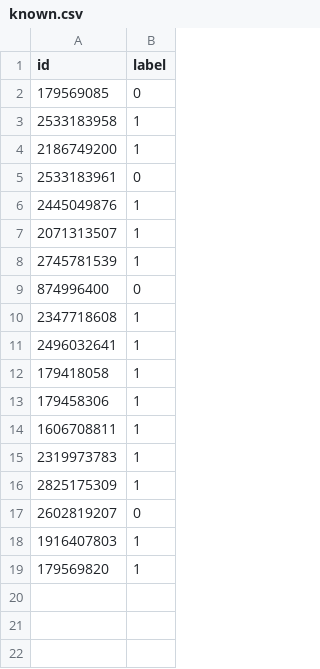
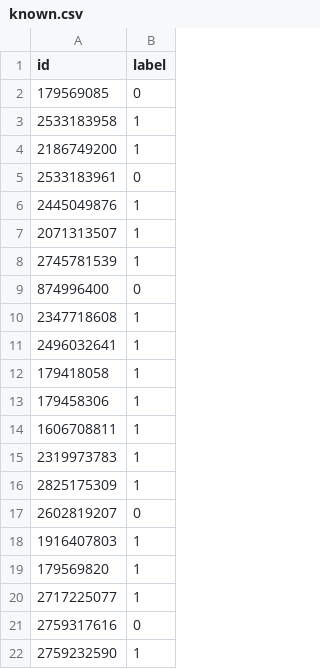
Before and after one commit to ZongXR/DCIC2022-Mining-Detection, a CSV file: data/known.csv, drawn as a sheet; the diff names each change by its address in the sheet, - before the commit and + after, or states it on an @@ line.

```diff
--- a/data/known.csv
+++ b/data/known.csv
+row 20: 2717225077 | 1
+row 21: 2759317616 | 0
+row 22: 2759232590 | 1
```
Also changed, not shown: 4 other files.
